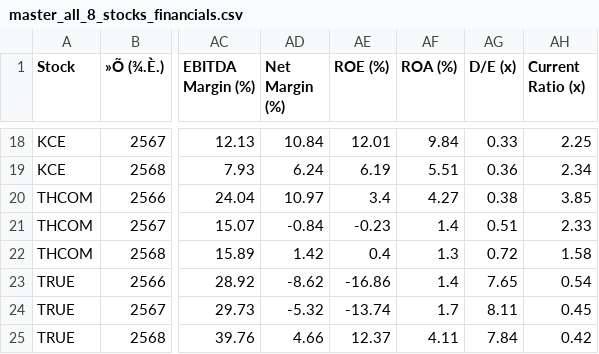
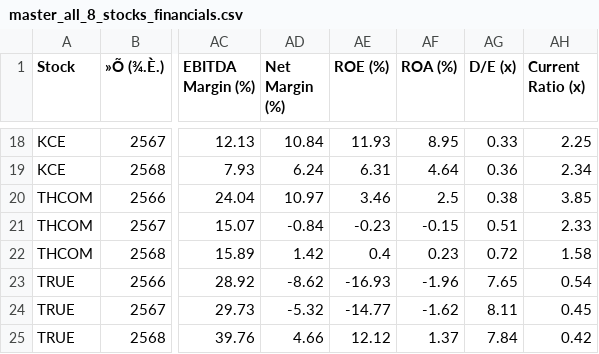
Before and after one commit to palineethammasiri11-sys/CIS-Dashboard-Main, a CSV file: Dataset/master_all_8_stocks_financials.csv, drawn as a sheet; only a part is shown, gaps mark what is left out; the diff covers the shown part only; the diff names each change by its address in the sheet, - before the commit and + after, or states it on an @@ line.

```diff
--- a/Dataset/master_all_8_stocks_financials.csv
+++ b/Dataset/master_all_8_stocks_financials.csv
-AE18 (ROE (%)): 12.01
+AE18 (ROE (%)): 11.93
-AF18 (ROA (%)): 9.84
+AF18 (ROA (%)): 8.95
-AE19 (ROE (%)): 6.19
+AE19 (ROE (%)): 6.31
-AF19 (ROA (%)): 5.51
+AF19 (ROA (%)): 4.64
-AE20 (ROE (%)): 3.4
+AE20 (ROE (%)): 3.46
-AF20 (ROA (%)): 4.27
+AF20 (ROA (%)): 2.5
-AF21 (ROA (%)): 1.4
+AF21 (ROA (%)): -0.15
-AF22 (ROA (%)): 1.3
+AF22 (ROA (%)): 0.23
-AE23 (ROE (%)): -16.86
+AE23 (ROE (%)): -16.93
-AF23 (ROA (%)): 1.4
+AF23 (ROA (%)): -1.96
-AE24 (ROE (%)): -13.74
+AE24 (ROE (%)): -14.77
-AF24 (ROA (%)): 1.7
+AF24 (ROA (%)): -1.62
-AE25 (ROE (%)): 12.37
+AE25 (ROE (%)): 12.12
-AF25 (ROA (%)): 4.11
+AF25 (ROA (%)): 1.37
```
Also changed, not shown: 32 edited cells elsewhere in this file, Dataset/train_test/financials_test_2025.csv, Dataset/train_test/financials_train_2023_2024.csv, 1 other file.
